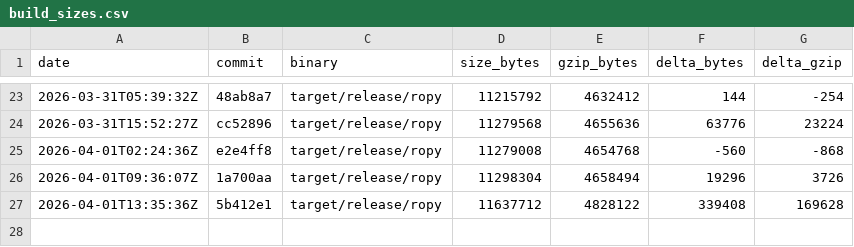
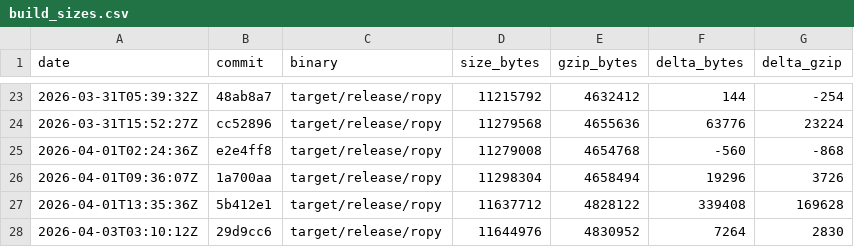
Before and after one commit to StudentWeis/ropy, a CSV file: doc/data/build_sizes.csv, drawn as a sheet; only a part is shown, gaps mark what is left out; the diff names each change by its address in the sheet, - before the commit and + after, or states it on an @@ line.

```diff
--- a/doc/data/build_sizes.csv
+++ b/doc/data/build_sizes.csv
+row 28: 2026-04-03T03:10:12Z | 29d9cc6 | target/release/ropy | 11644976 | 4830952 | 7264 | 2830
```
Also changed, not shown: 2 other files.
